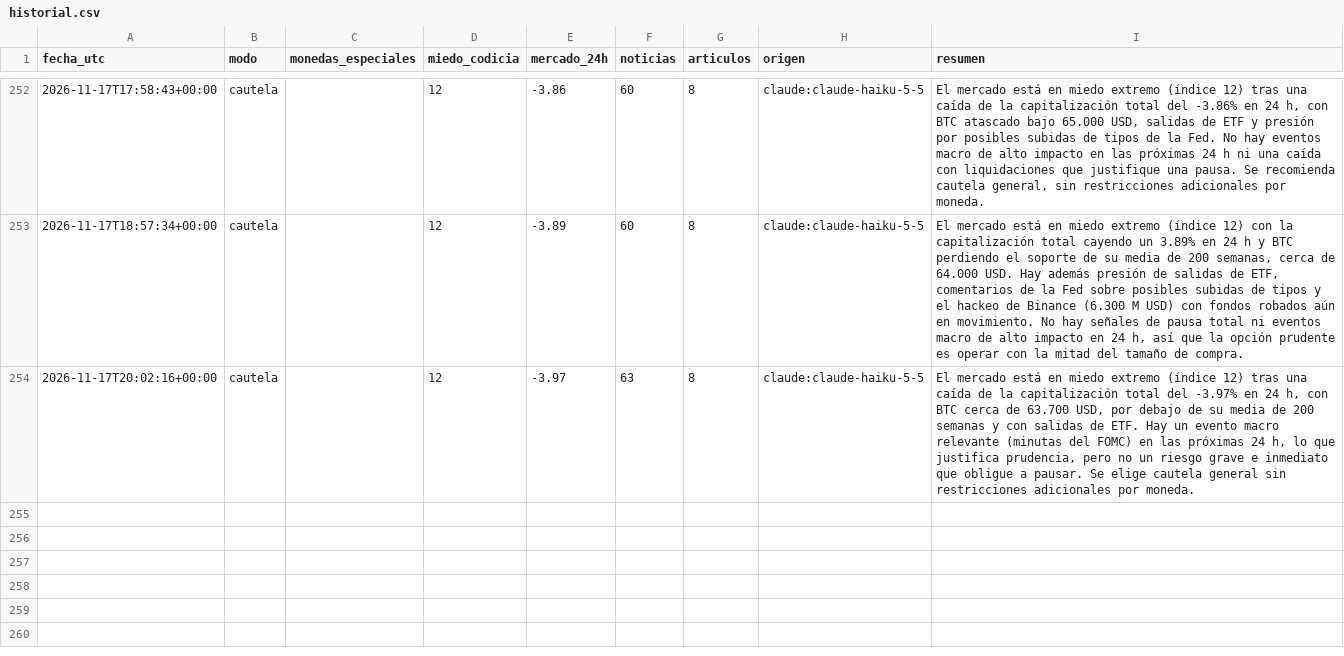
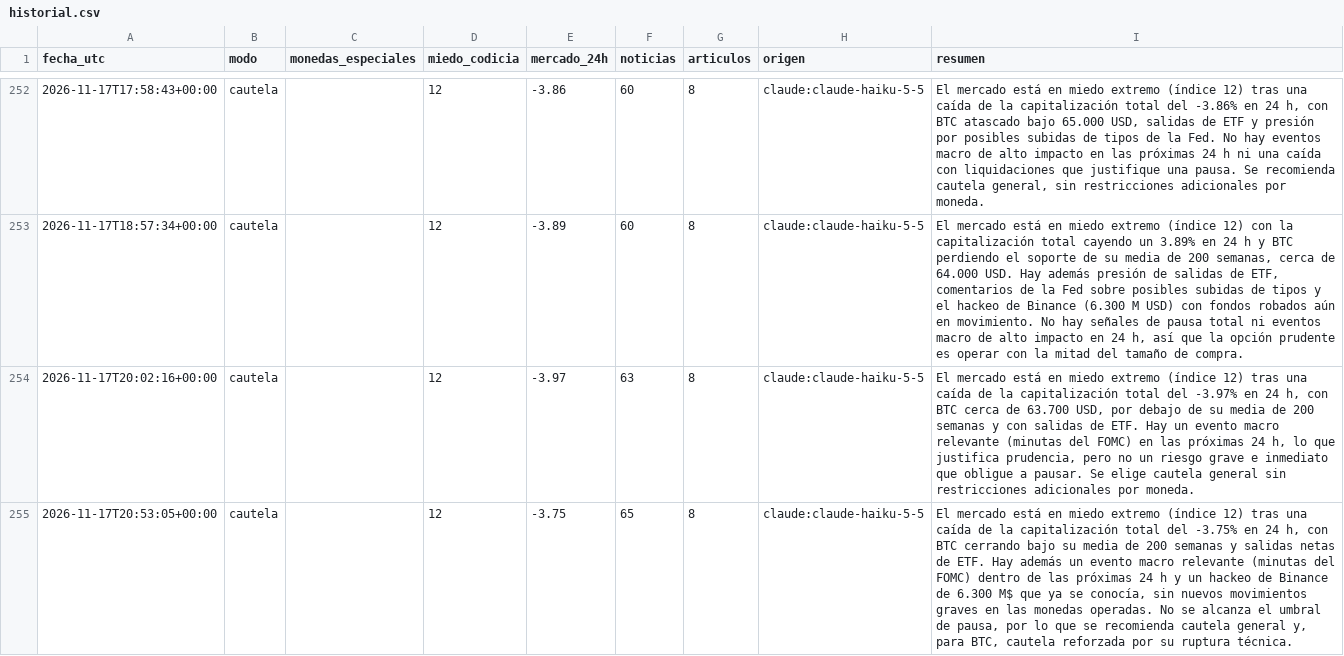
Before and after one commit to palomavilugron44-beep/cerebro-arana, a CSV file: publico/historial.csv, drawn as a sheet; only a part is shown, gaps mark what is left out.

```diff
--- a/publico/historial.csv
+++ b/publico/historial.csv
@@ -254 +254,2 @@ fecha_utc,modo,monedas_especiales,miedo_codicia,mercado_24h,noticias,articulos,o
 2026-11-17T20:02:16+00:00,cautela,,12,-3.97,63,8,claude:claude-haiku-5-5,"El mercado está en miedo extremo (índice 12) tras una caída de la capitalización total del -3.97% en 24 h, con BTC cerca de 63.700 USD, por debajo de su media de 200 semanas y con salidas de ETF. Hay un evento macro relevante (minutas del FOMC) en las próximas 24 h, lo que justifica prudencia, pero no un riesgo grave e inmediato que obligue a pausar. Se elige cautela general sin restricciones adicionales por moneda."
+2026-11-17T20:53:05+00:00,cautela,,12,-3.75,65,8,claude:claude-haiku-5-5,"El mercado está en miedo extremo (índice 12) tras una caída de la capitalización total del -3.75% en 24 h, con BTC cerrando bajo su media de 200 semanas y salidas netas de ETF. Hay además un evento macro relevante (minutas del FOMC) dentro de las próximas 24 h y un hackeo de Binance de 6.300 M$ que ya se conocía, sin nuevos movimientos graves en las monedas operadas. No se alcanza el umbral de pausa, por lo que se recomienda cautela general y, para BTC, cautela reforzada por su ruptura técnica."
```
Also changed, not shown: 1 other file.
